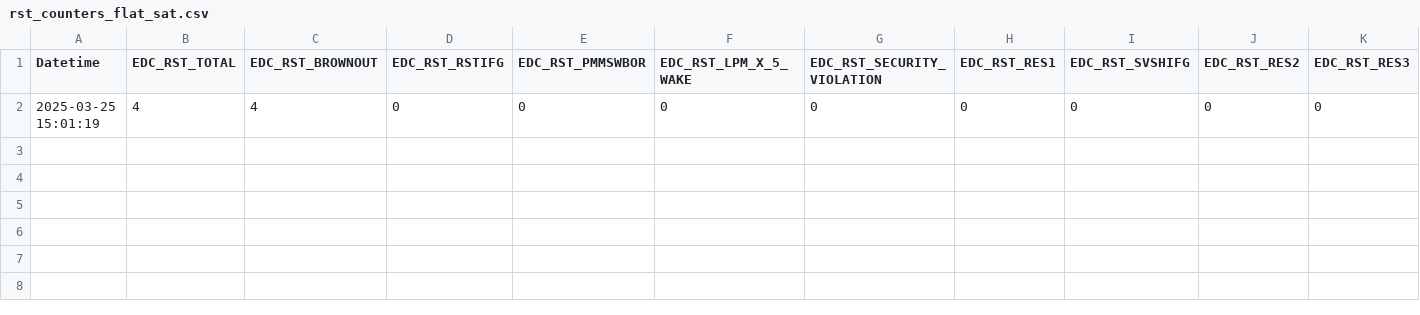
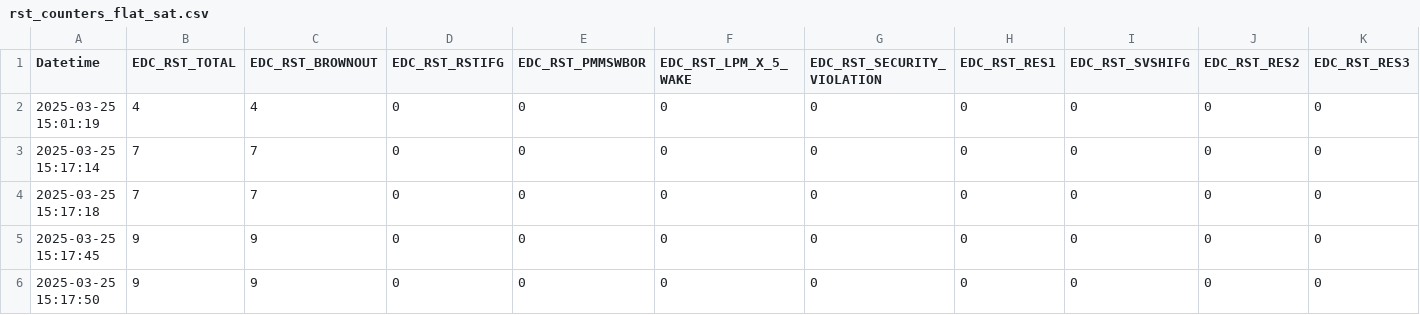
Before and after one commit to ace-stratton/PADRELabTools, a CSV file: ResetCounters/rst_counters_flat_sat.csv, drawn as a sheet; only a part is shown; rows hold the shown columns only; the diff names each change by its address in the sheet, - before the commit and + after, or states it on an @@ line.

```diff
--- a/ResetCounters/rst_counters_flat_sat.csv
+++ b/ResetCounters/rst_counters_flat_sat.csv
+row 3: 2025-03-25 15:17:14 | 7 | 7 | 0 | 0 | 0 | 0 | 0 | 0 | 0 | 0
+row 4: 2025-03-25 15:17:18 | 7 | 7 | 0 | 0 | 0 | 0 | 0 | 0 | 0 | 0
+row 5: 2025-03-25 15:17:45 | 9 | 9 | 0 | 0 | 0 | 0 | 0 | 0 | 0 | 0
+row 6: 2025-03-25 15:17:50 | 9 | 9 | 0 | 0 | 0 | 0 | 0 | 0 | 0 | 0
```
Also changed, not shown: 1 other file.
